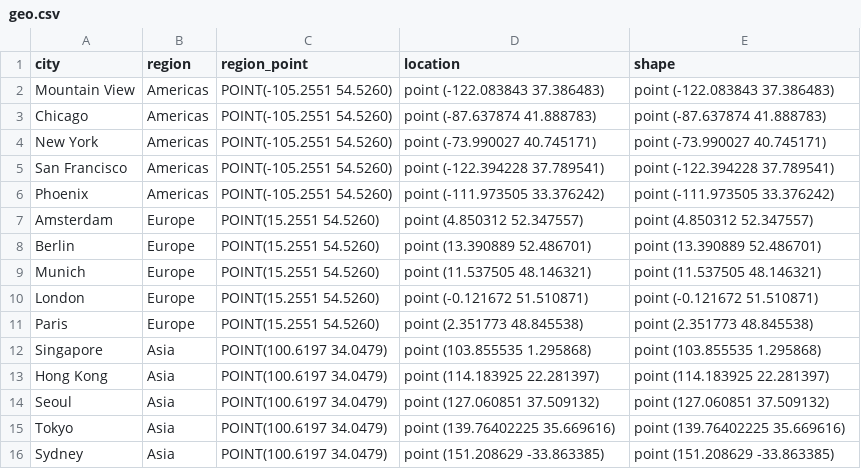
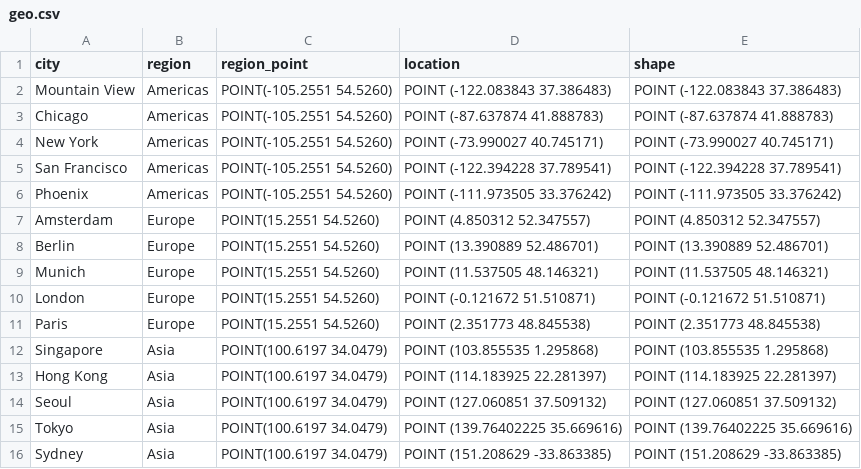
Before and after one commit to verawu/elasticsearch, a CSV file: x-pack/plugin/sql/qa/src/main/resources/geo/geo.csv, drawn as a sheet.

```diff
--- a/x-pack/plugin/sql/qa/src/main/resources/geo/geo.csv
+++ b/x-pack/plugin/sql/qa/src/main/resources/geo/geo.csv
@@ -1,16 +1,16 @@
 city,region,region_point,location,shape
-Mountain View,Americas,POINT(-105.2551 54.5260),point (-122.083843 37.386483),point (-122.083843 37.386483)
-Chicago,Americas,POINT(-105.2551 54.5260),point (-87.637874 41.888783),point (-87.637874 41.888783)
-New York,Americas,POINT(-105.2551 54.5260),point (-73.990027 40.745171),point (-73.990027 40.745171)
-San Francisco,Americas,POINT(-105.2551 54.5260),point (-122.394228 37.789541),point (-122.394228 37.789541)
-Phoenix,Americas,POINT(-105.2551 54.5260),point (-111.973505 33.376242),point (-111.973505 33.376242)
-Amsterdam,Europe,POINT(15.2551 54.5260),point (4.850312 52.347557),point (4.850312 52.347557)
-Berlin,Europe,POINT(15.2551 54.5260),point (13.390889 52.486701),point (13.390889 52.486701)
-Munich,Europe,POINT(15.2551 54.5260),point (11.537505 48.146321),point (11.537505 48.146321)
-London,Europe,POINT(15.2551 54.5260),point (-0.121672 51.510871),point (-0.121672 51.510871)
-Paris,Europe,POINT(15.2551 54.5260),point (2.351773 48.845538),point (2.351773 48.845538)
-Singapore,Asia,POINT(100.6197 34.0479),point (103.855535 1.295868),point (103.855535 1.295868)
-Hong Kong,Asia,POINT(100.6197 34.0479),point (114.183925 22.281397),point (114.183925 22.281397)
-Seoul,Asia,POINT(100.6197 34.0479),point (127.060851 37.509132),point (127.060851 37.509132)
-Tokyo,Asia,POINT(100.6197 34.0479),point (139.76402225 35.669616),point (139.76402225 35.669616)
-Sydney,Asia,POINT(100.6197 34.0479),point (151.208629 -33.863385),point (151.208629 -33.863385)
+Mountain View,Americas,POINT(-105.2551 54.5260),POINT (-122.083843 37.386483),POINT (-122.083843 37.386483)
+Chicago,Americas,POINT(-105.2551 54.5260),POINT (-87.637874 41.888783),POINT (-87.637874 41.888783)
+New York,Americas,POINT(-105.2551 54.5260),POINT (-73.990027 40.745171),POINT (-73.990027 40.745171)
+San Francisco,Americas,POINT(-105.2551 54.5260),POINT (-122.394228 37.789541),POINT (-122.394228 37.789541)
+Phoenix,Americas,POINT(-105.2551 54.5260),POINT (-111.973505 33.376242),POINT (-111.973505 33.376242)
+Amsterdam,Europe,POINT(15.2551 54.5260),POINT (4.850312 52.347557),POINT (4.850312 52.347557)
+Berlin,Europe,POINT(15.2551 54.5260),POINT (13.390889 52.486701),POINT (13.390889 52.486701)
+Munich,Europe,POINT(15.2551 54.5260),POINT (11.537505 48.146321),POINT (11.537505 48.146321)
+London,Europe,POINT(15.2551 54.5260),POINT (-0.121672 51.510871),POINT (-0.121672 51.510871)
+Paris,Europe,POINT(15.2551 54.5260),POINT (2.351773 48.845538),POINT (2.351773 48.845538)
+Singapore,Asia,POINT(100.6197 34.0479),POINT (103.855535 1.295868),POINT (103.855535 1.295868)
+Hong Kong,Asia,POINT(100.6197 34.0479),POINT (114.183925 22.281397),POINT (114.183925 22.281397)
+Seoul,Asia,POINT(100.6197 34.0479),POINT (127.060851 37.509132),POINT (127.060851 37.509132)
+Tokyo,Asia,POINT(100.6197 34.0479),POINT (139.76402225 35.669616),POINT (139.76402225 35.669616)
+Sydney,Asia,POINT(100.6197 34.0479),POINT (151.208629 -33.863385),POINT (151.208629 -33.863385)
```
Also changed, not shown: 1 other file.
